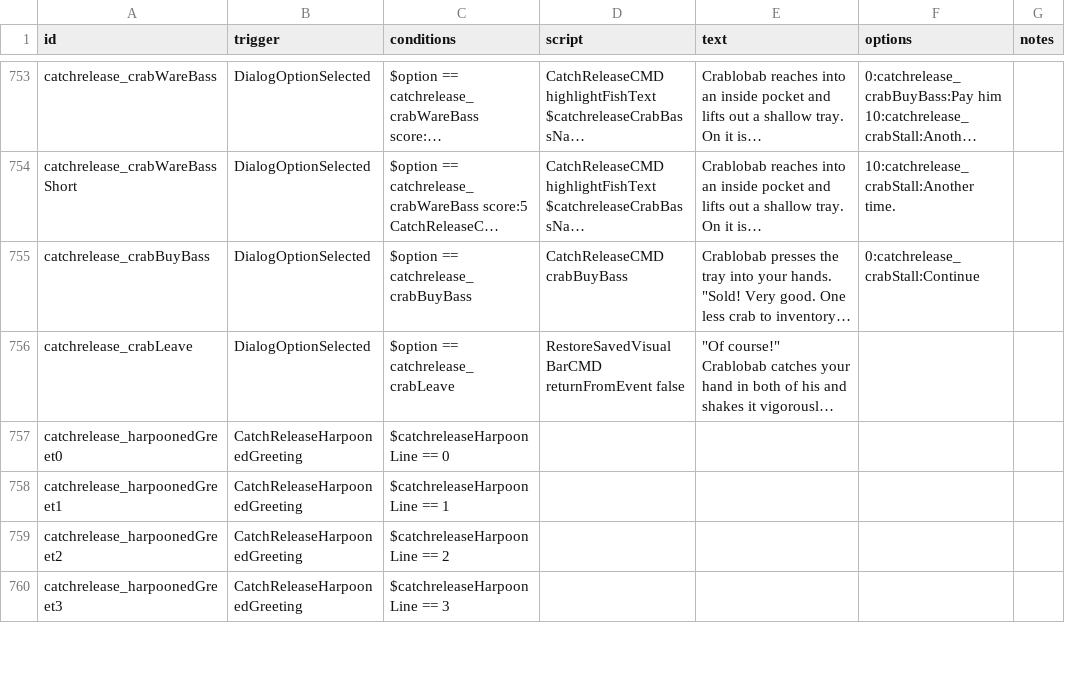
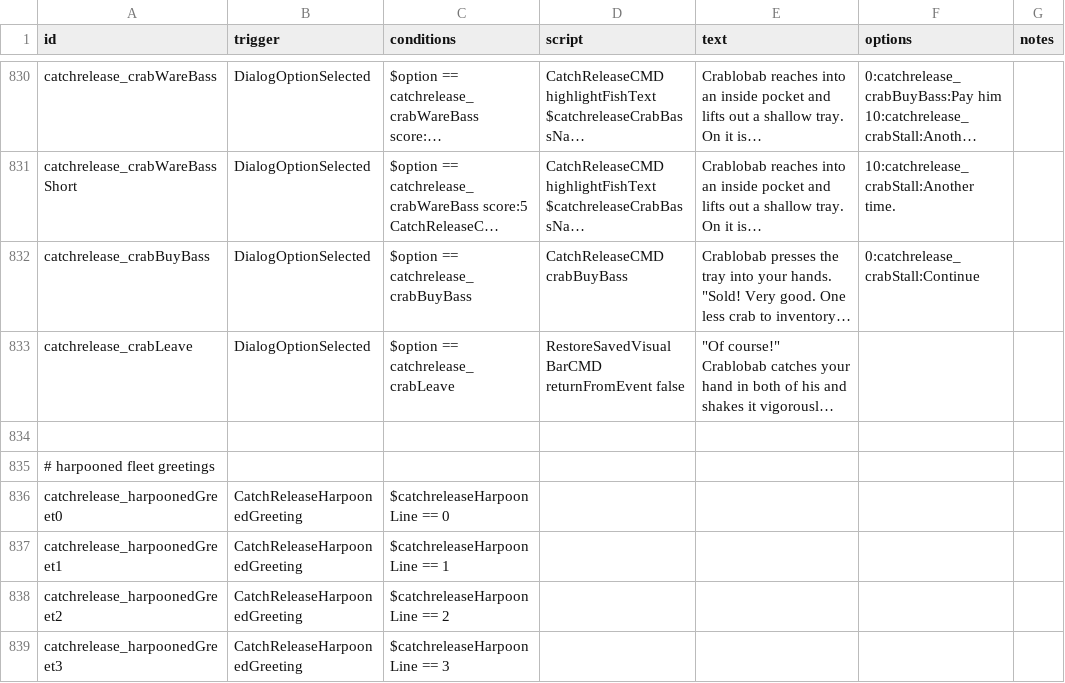
Before and after one commit to SirHartley/Catch.Release, a CSV file: data/campaign/rules.csv, drawn as a sheet; only a part is shown, gaps mark what is left out; long unchanged cells end in …; the diff covers the shown part only; the diff names each change by its address in the sheet, - before the commit and + after, or states it on an @@ line.

Commit message:
Organize rules into feature blocks

```diff
--- a/data/campaign/rules.csv
+++ b/data/campaign/rules.csv
+row 834: (empty)
+row 835: # harpooned fleet greetings
```
Also changed, not shown: 97 added rows and 21 moved rows elsewhere in this file.
